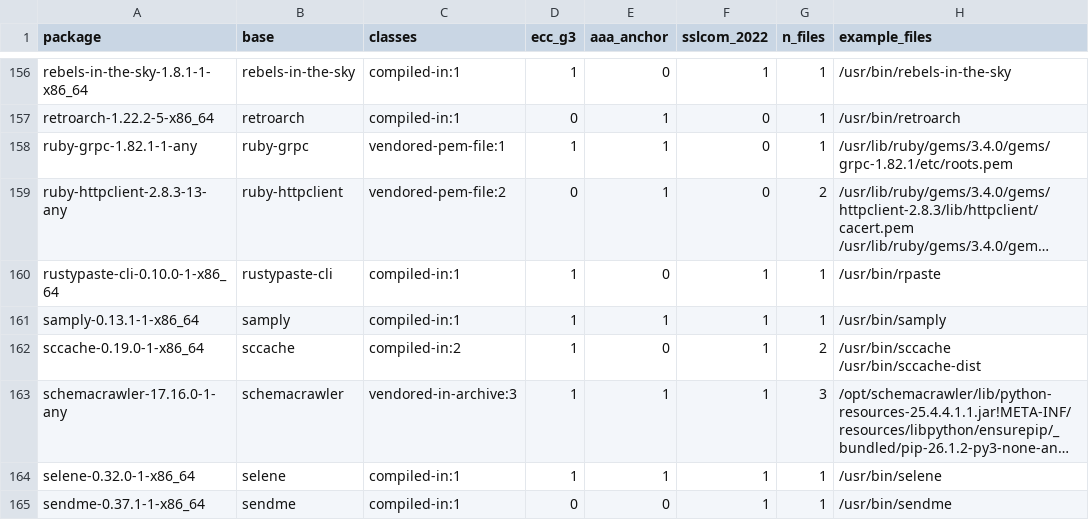
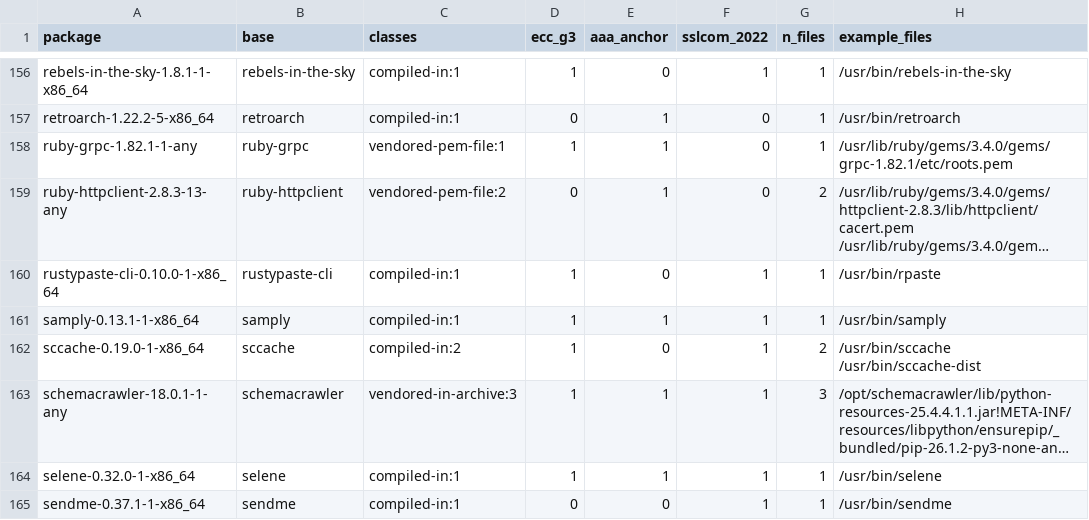
Before and after one commit to 0x9fff00/cacert-scan, a TSV file: report-arch/packages.tsv, drawn as a sheet; only a part is shown, gaps mark what is left out; long unchanged cells end in …; the diff covers the shown part only; the diff names each change by its address in the sheet, - before the commit and + after, or states it on an @@ line.

```diff
--- a/report-arch/packages.tsv
+++ b/report-arch/packages.tsv
-A163 (package): schemacrawler-17.16.0-1-any
+A163 (package): schemacrawler-18.0.1-1-any
```
Also changed, not shown: 10 edited cells elsewhere in this file, report-arch/findings.tsv, 2 other files.
